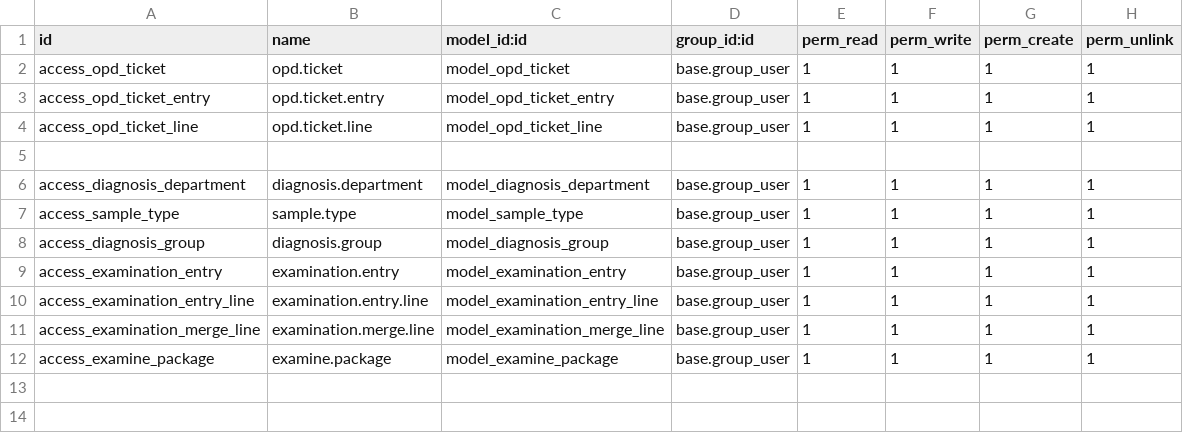
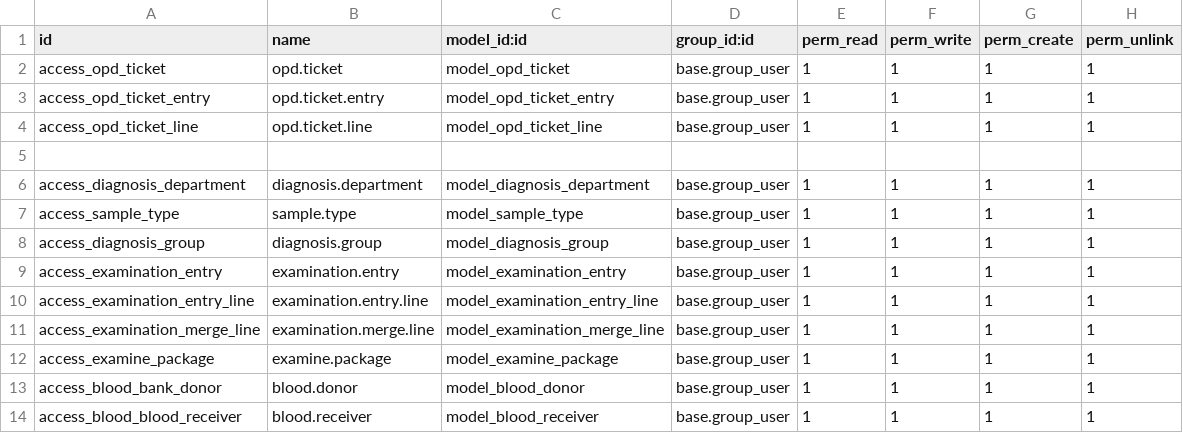
Before and after one commit to muftimuntasir/medical, a CSV file: security/ir.model.access.csv, drawn as a sheet.

```diff
--- a/security/ir.model.access.csv
+++ b/security/ir.model.access.csv
@@ -12 +12,3 @@ access_examination_merge_line,examination.merge.line,model_examination_merge_lin
 access_examine_package,examine.package,model_examine_package,base.group_user,1,1,1,1
+access_blood_bank_donor,blood.donor,model_blood_donor,base.group_user,1,1,1,1
+access_blood_blood_receiver,blood.receiver,model_blood_receiver,base.group_user,1,1,1,1
```
Also changed, not shown: 4 other files.
